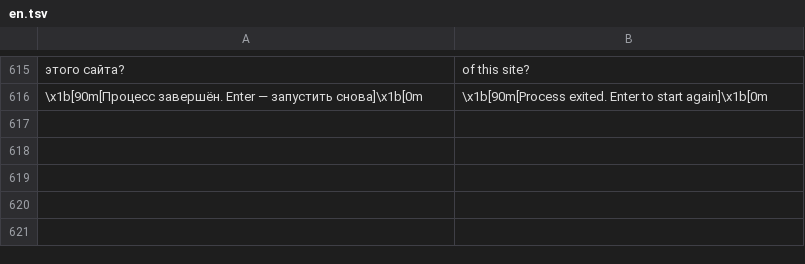
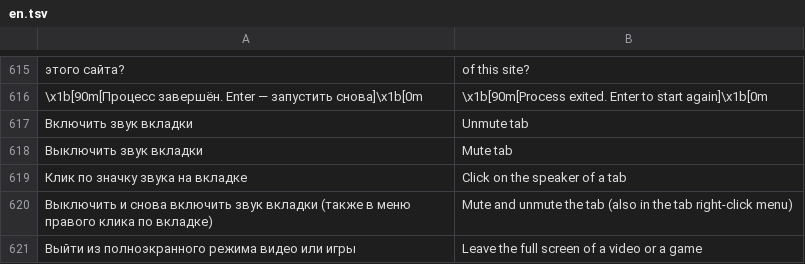
Before and after one commit to ronanime-arch/LiteBro, a TSV file: src/Browser/en.tsv, drawn as a sheet; only a part is shown, gaps mark what is left out; the diff names each change by its address in the sheet, - before the commit and + after, or states it on an @@ line.

```diff
--- a/src/Browser/en.tsv
+++ b/src/Browser/en.tsv
+row 617: Включить звук вкладки | Unmute tab
+row 618: Выключить звук вкладки | Mute tab
+row 619: Клик по значку звука на вкладке | Click on the speaker of a tab
+row 620: Выключить и снова включить звук вкладки (также в меню правого клика по вкладке) | Mute and unmute the tab (also in the tab right-click menu)
+row 621: Выйти из полноэкранного режима видео или игры | Leave the full screen of a video or a game
```
Also changed, not shown: 4 other files.
